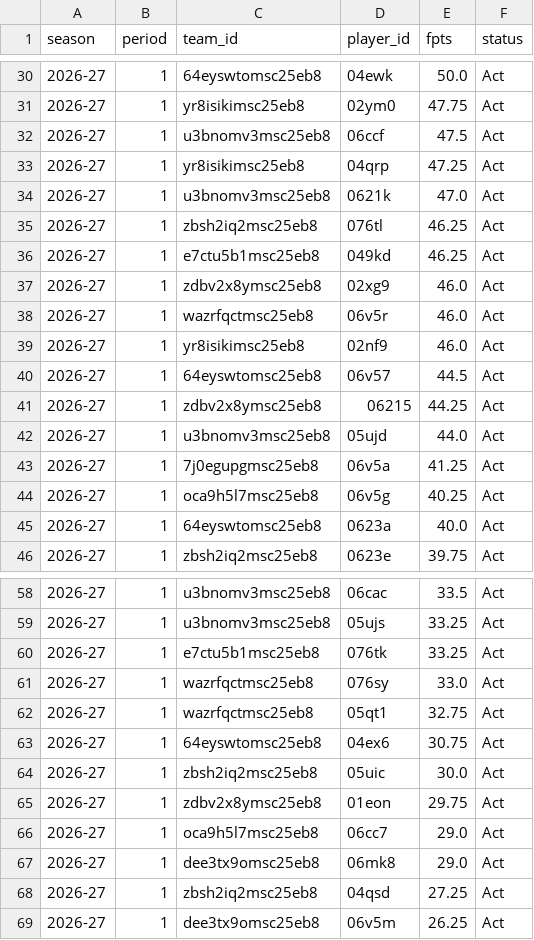
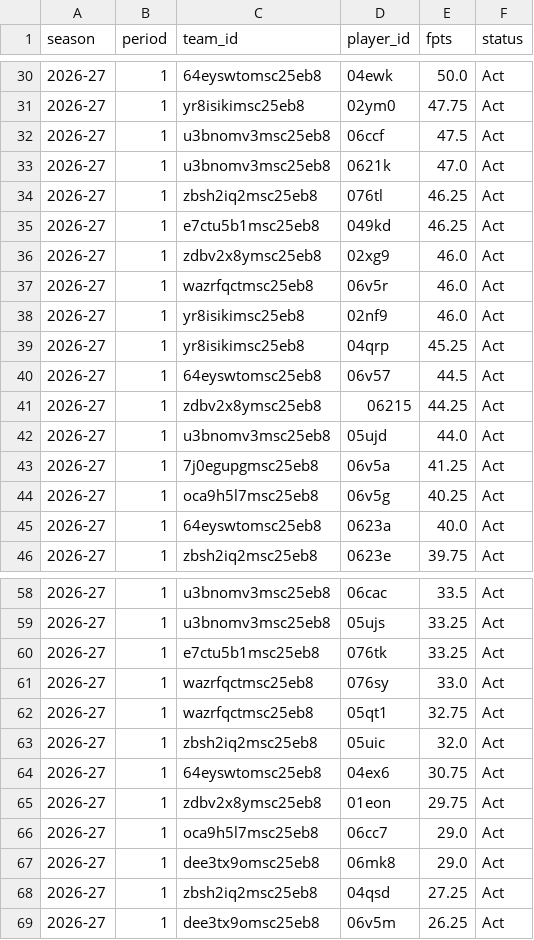
Before and after one commit to salty-api/fantrax-dashboard, a CSV file: data/bench.csv, drawn as a sheet; only a part is shown, gaps mark what is left out.

```diff
--- a/data/bench.csv
+++ b/data/bench.csv
@@ -32,3 +32,2 @@ season,period,team_id,player_id,fpts,status
 2026-27,1,u3bnomv3msc25eb8,06ccf,47.5,Act
-2026-27,1,yr8isikimsc25eb8,04qrp,47.25,Act
 2026-27,1,u3bnomv3msc25eb8,0621k,47.0,Act
@@ -39,2 +38,3 @@ season,period,team_id,player_id,fpts,status
 2026-27,1,yr8isikimsc25eb8,02nf9,46.0,Act
+2026-27,1,yr8isikimsc25eb8,04qrp,45.25,Act
 2026-27,1,64eyswtomsc25eb8,06v57,44.5,Act
@@ -62,4 +62,4 @@ season,period,team_id,player_id,fpts,status
 2026-27,1,wazrfqctmsc25eb8,05qt1,32.75,Act
+2026-27,1,zbsh2iq2msc25eb8,05uic,32.0,Act
 2026-27,1,64eyswtomsc25eb8,04ex6,30.75,Act
-2026-27,1,zbsh2iq2msc25eb8,05uic,30.0,Act
 2026-27,1,zdbv2x8ymsc25eb8,01eon,29.75,Act
```
Also changed, not shown: data/player_games.csv, data/proj_teams.csv, 41 other files.
